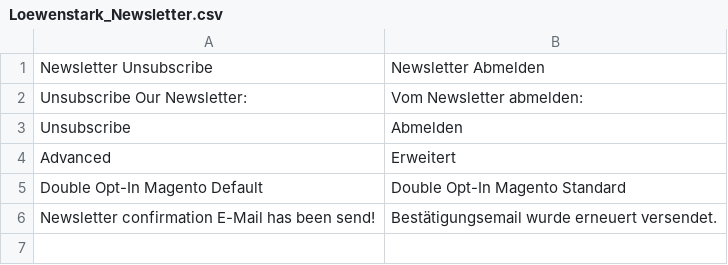
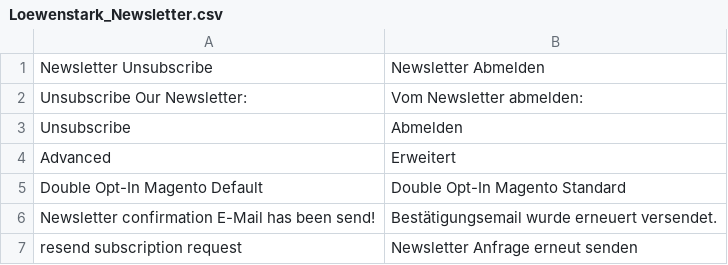
Before and after one commit to mklooss/Loewenstark_Newsletter, a CSV file: app/locale/de_DE/Loewenstark_Newsletter.csv, drawn as a sheet; the diff names each change by its address in the sheet, - before the commit and + after, or states it on an @@ line.

Commit message:
Added missed translation

```diff
--- a/app/locale/de_DE/Loewenstark_Newsletter.csv
+++ b/app/locale/de_DE/Loewenstark_Newsletter.csv
+row 7: resend subscription request | Newsletter Anfrage erneut senden
```
Also changed, not shown: app/locale/en_US/Loewenstark_Newsletter.csv.
